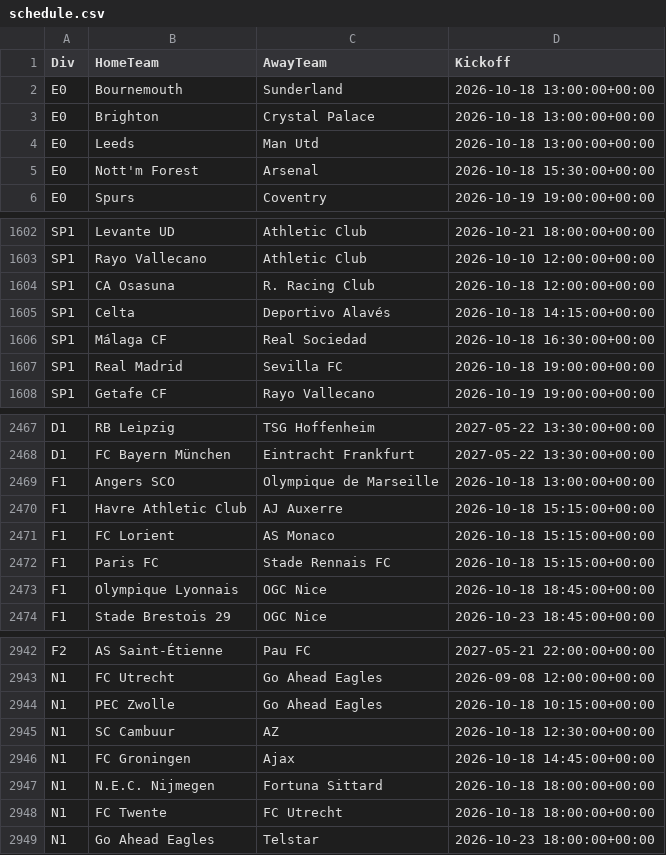
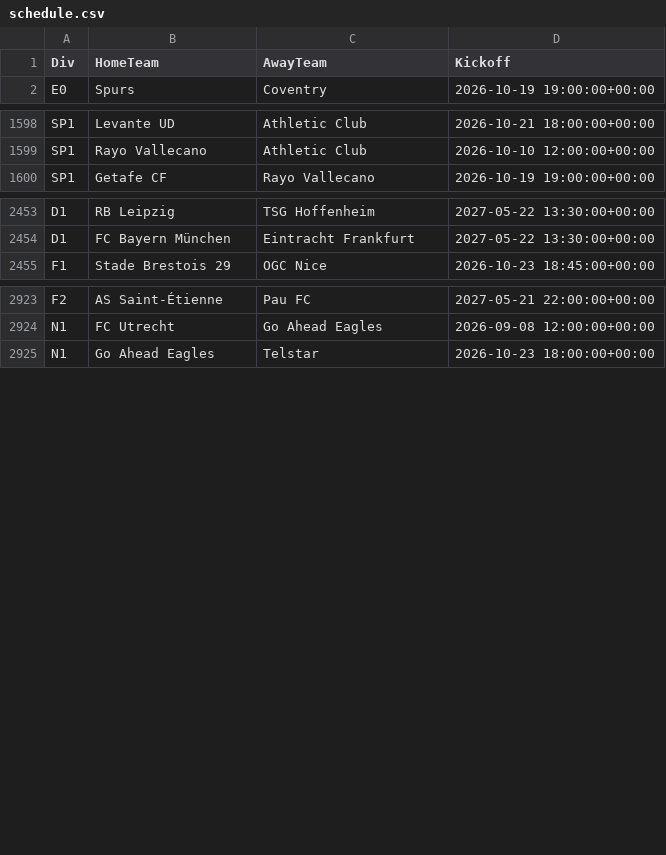
Before and after one commit to tambejasparh/epl-value-dashboard, a CSV file: data_snapshot/schedule.csv, drawn as a sheet; only a part is shown, gaps mark what is left out; the diff covers the shown part only; the diff names each change by its address in the sheet, - before the commit and + after, or states it on an @@ line.

```diff
--- a/data_snapshot/schedule.csv
+++ b/data_snapshot/schedule.csv
-row 2: E0 | Bournemouth | Sunderland | 2026-10-18 13:00:00+00:00
-row 3: E0 | Brighton | Crystal Palace | 2026-10-18 13:00:00+00:00
-row 4: E0 | Leeds | Man Utd | 2026-10-18 13:00:00+00:00
-row 5: E0 | Nott'm Forest | Arsenal | 2026-10-18 15:30:00+00:00
-row 1604: SP1 | CA Osasuna | R. Racing Club | 2026-10-18 12:00:00+00:00
-row 1605: SP1 | Celta | Deportivo Alavés | 2026-10-18 14:15:00+00:00
-row 1606: SP1 | Málaga CF | Real Sociedad | 2026-10-18 16:30:00+00:00
-row 1607: SP1 | Real Madrid | Sevilla FC | 2026-10-18 19:00:00+00:00
-row 2469: F1 | Angers SCO | Olympique de Marseille | 2026-10-18 13:00:00+00:00
-row 2470: F1 | Havre Athletic Club | AJ Auxerre | 2026-10-18 15:15:00+00:00
-row 2471: F1 | FC Lorient | AS Monaco | 2026-10-18 15:15:00+00:00
-row 2472: F1 | Paris FC | Stade Rennais FC | 2026-10-18 15:15:00+00:00
-row 2473: F1 | Olympique Lyonnais | OGC Nice | 2026-10-18 18:45:00+00:00
-row 2944: N1 | PEC Zwolle | Go Ahead Eagles | 2026-10-18 10:15:00+00:00
-row 2945: N1 | SC Cambuur | AZ | 2026-10-18 12:30:00+00:00
-row 2946: N1 | FC Groningen | Ajax | 2026-10-18 14:45:00+00:00
-row 2947: N1 | N.E.C. Nijmegen | Fortuna Sittard | 2026-10-18 18:00:00+00:00
-row 2948: N1 | FC Twente | FC Utrecht | 2026-10-18 18:00:00+00:00
```
Also changed, not shown: 10 removed rows elsewhere in this file, data_snapshot/cup_odds.csv, data_snapshot/results_D1.csv, 14 other files.
